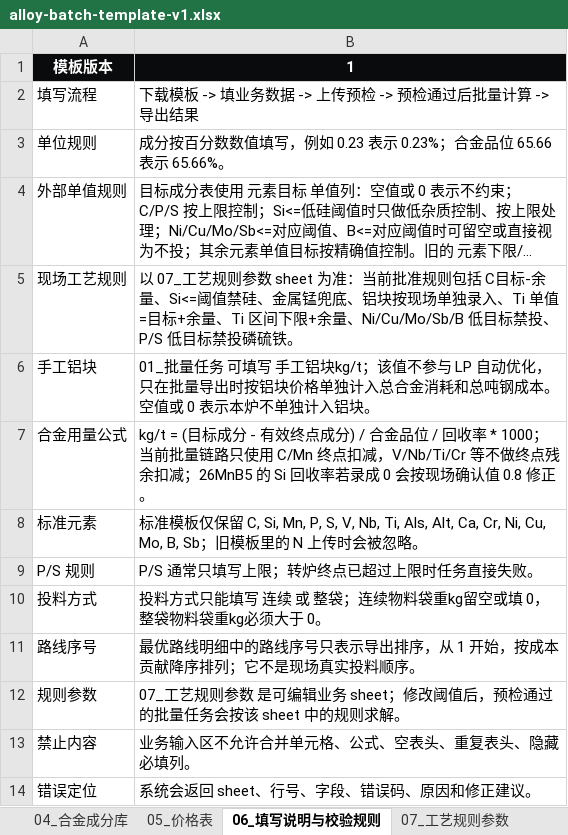
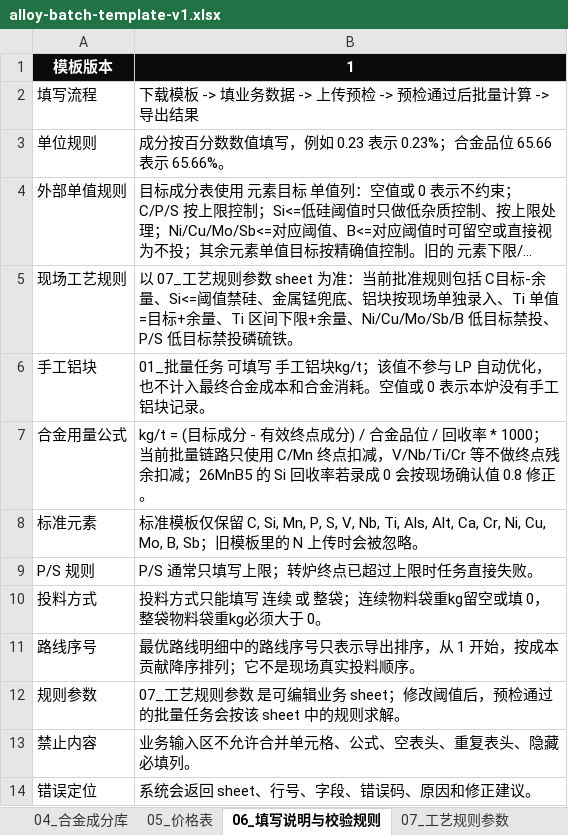
Before and after one commit to MagicXran/alloy_cost_calculation, an Excel workbook: alloy-batch-template-v1.xlsx, sheet 06_填写说明与校验规则, drawn as a sheet; long unchanged cells end in …; values as stored, in another font and other column widths than the file's, no borders; the diff names each change by its address in the sheet, - before the commit and + after, or states it on an @@ line.

```diff
--- a/alloy-batch-template-v1.xlsx (sheet 06_填写说明与校验规则)
+++ b/alloy-batch-template-v1.xlsx (sheet 06_填写说明与校验规则)
-B6: …动优化，只在批量导出时按铝块价格单独计入总合金消耗和总吨钢成本。空值或 0 表示本炉不单独计入铝块。
+B6: …动优化，也不计入最终合金成本和合金消耗。空值或 0 表示本炉没有手工铝块记录。
```
Also changed, not shown: sheet 04_合金成分库, outputs/lp_actual_aluminum/热卷成本效益测算20260613版_LP新算法_单源对比_20260617_成分结果.xlsx, 6 other files.
